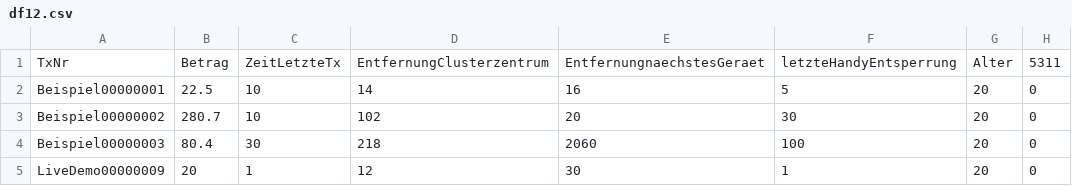
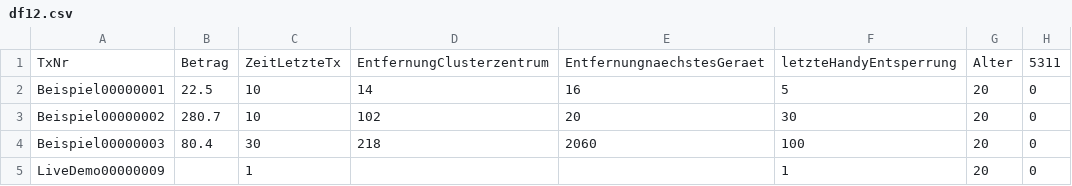
Before and after one commit to JanisEcker/PraxisProjekt_SAP, a CSV file: DataToEvaluate/df12.csv, drawn as a sheet; only a part is shown; the diff names each change by its address in the sheet, - before the commit and + after, or states it on an @@ line.

Commit message:
Update df12.csv

```diff
--- a/DataToEvaluate/df12.csv
+++ b/DataToEvaluate/df12.csv
-B5: 20
+B5: (empty)
-D5: 12
+D5: (empty)
-E5: 30
+E5: (empty)
```
